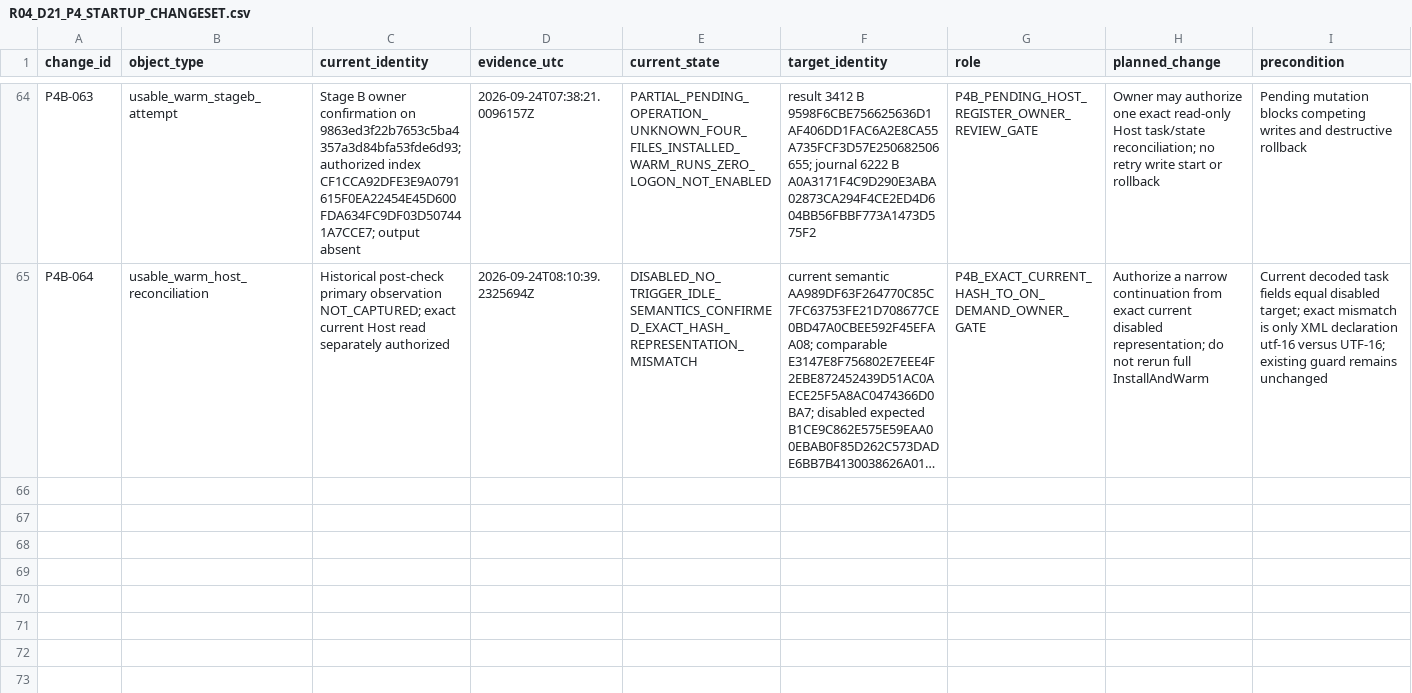
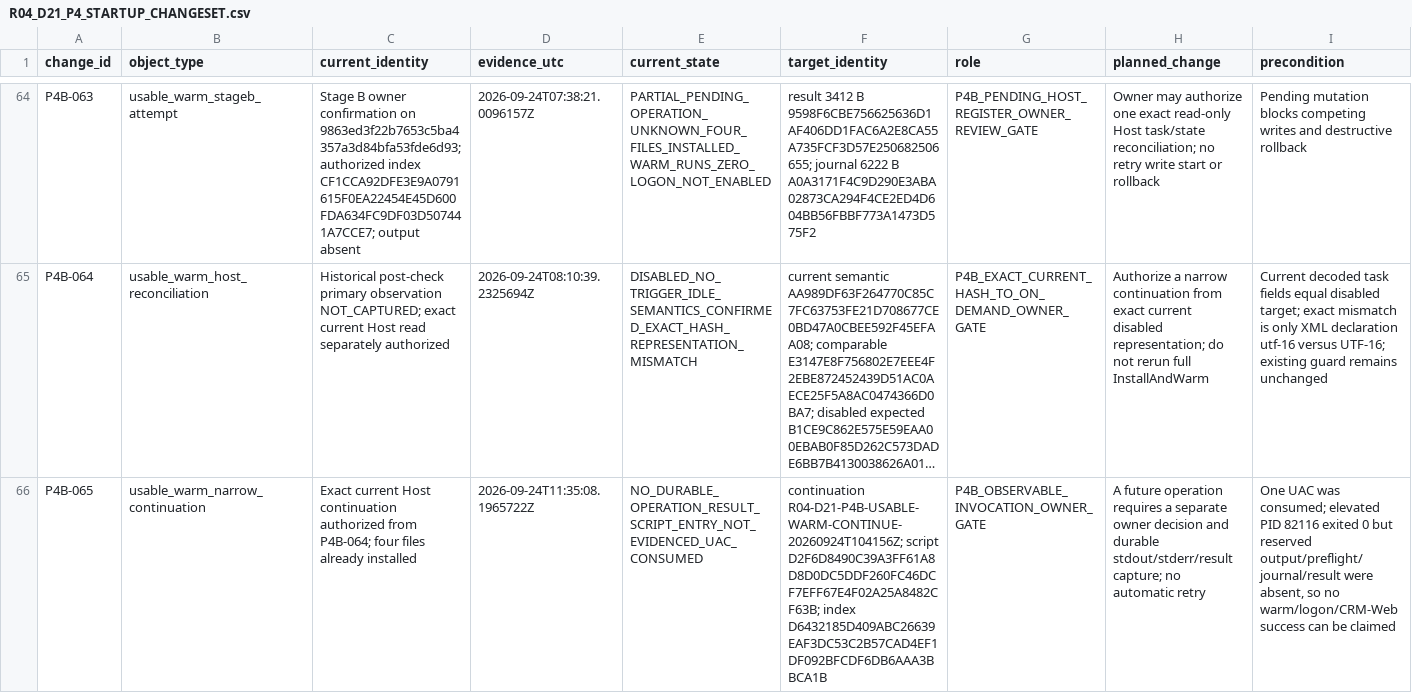
Before and after one commit to domlap94-star/ai-lab-core, a CSV file: docs/recovery/R04_D21_P4_STARTUP_CHANGESET.csv, drawn as a sheet; only a part is shown, gaps mark what is left out; long unchanged cells end in …; rows hold the shown columns only; the diff names each change by its address in the sheet, - before the commit and + after, or states it on an @@ line.

Commit message:
docs: record unusable warm continuation result

```diff
--- a/docs/recovery/R04_D21_P4_STARTUP_CHANGESET.csv
+++ b/docs/recovery/R04_D21_P4_STARTUP_CHANGESET.csv
+row 66: P4B-065 | usable_warm_narrow_continuation | Exact current Host continuation authorized from P4B-064; four files already installed | 2026-09-24T11:35:08.1965722Z | NO_DURABLE_OPERATION_RESULT_SCRIPT_ENTRY_NOT_EVIDENCED_UAC_CONSUMED | continuation R04-D21-P4B-USABLE-WARM-CONTINUE-20260924T104156Z; script D2F6D8490C39A3FF61A8D8D0DC5DDF260FC46DCF7EFF67E4F02A25A8482CF63B; index D6432185D409ABC26639EAF3DC53C2B57CAD4EF1DF092BFCDF6DB6AAA3BBCA1B | P4B_OBSERVABLE_INVOCATION_OWNER_GATE | A future operation requires a separate owner decision and durable stdout/stderr/result capture; no automatic retry | One UAC was consumed; elevated PID 82116 exited 0 but reserved output/preflight/journal/result were absent, so no warm/logon/CRM-Web success can be claimed
```
Also changed, not shown: docs/recovery/OWNER_DECISIONS.csv, docs/recovery/PACKAGE_REGISTER.csv, 6 other files.
